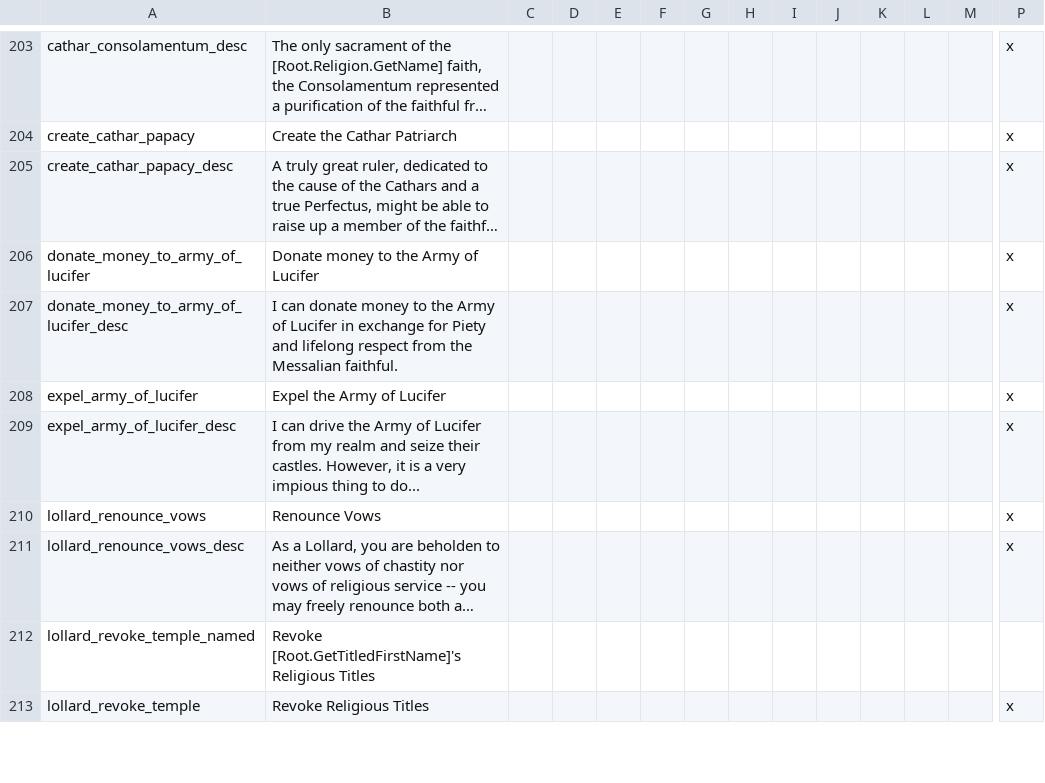
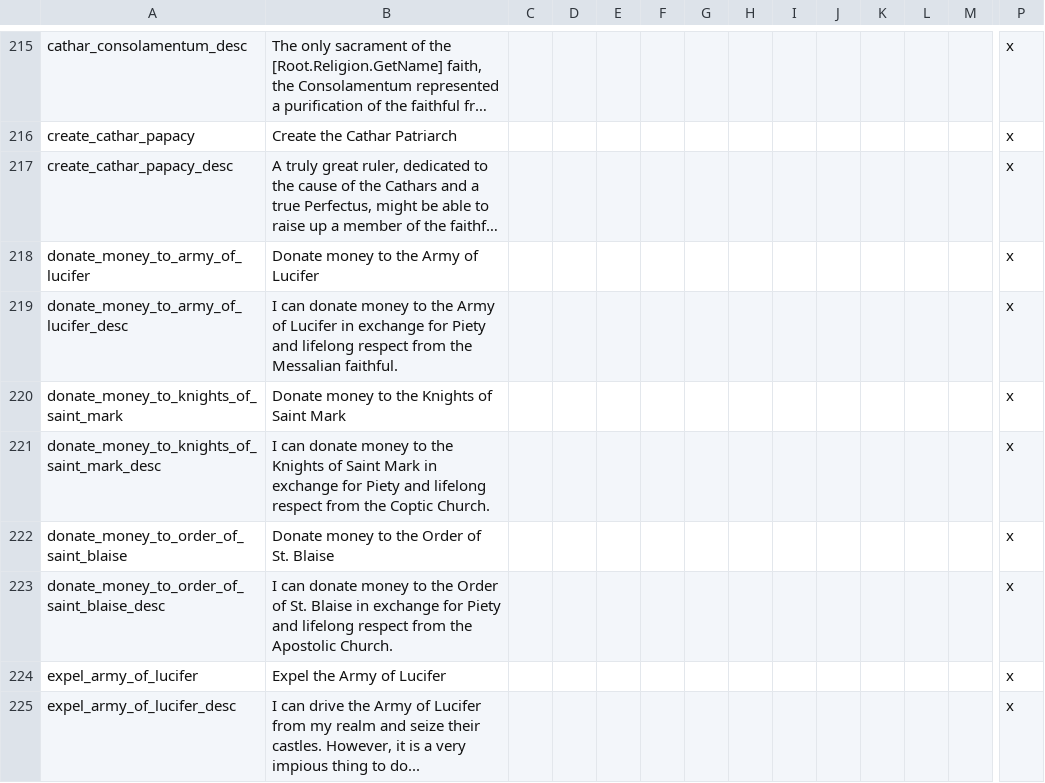
Before and after one commit to EMFTeam/EMF, a CSV file: EMF/localisation/zz~emf_religion.csv, drawn as a sheet; only a part is shown, gaps mark what is left out; the shorter side is filled out with more unchanged rows; long unchanged cells end in …; rows hold the shown columns only; the diff covers the shown part only; the diff names each change by its address in the sheet, - before the commit and + after, or states it on an @@ line.

```diff
--- a/EMF/localisation/zz~emf_religion.csv
+++ b/EMF/localisation/zz~emf_religion.csv
+row 220: donate_money_to_knights_of_saint_mark | Donate money to the Knights of Saint Mark |  |  |  |  |  |  |  |  |  |  |  | x
+row 221: donate_money_to_knights_of_saint_mark_desc | I can donate money to the Knights of Saint Mark in exchange for Piety and lifelong respect from the Coptic Church. |  |  |  |  |  |  |  |  |  |  |  | x
+row 222: donate_money_to_order_of_saint_blaise | Donate money to the Order of St. Blaise |  |  |  |  |  |  |  |  |  |  |  | x
+row 223: donate_money_to_order_of_saint_blaise_desc | I can donate money to the Order of St. Blaise in exchange for Piety and lifelong respect from the Apostolic Church. |  |  |  |  |  |  |  |  |  |  |  | x
```
Also changed, not shown: 24 added rows elsewhere in this file, 31 other files.
